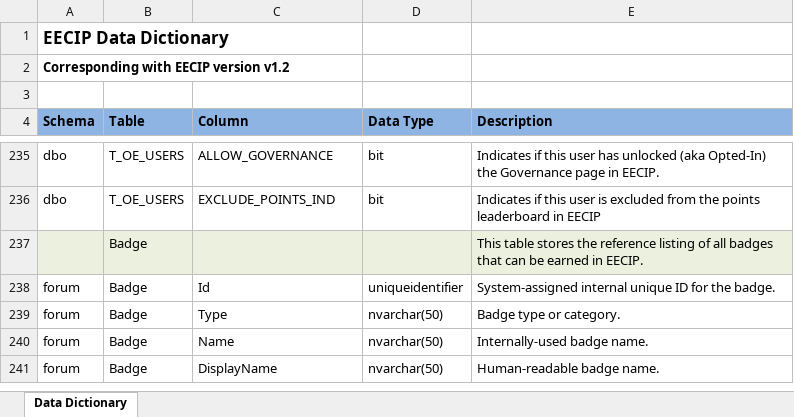
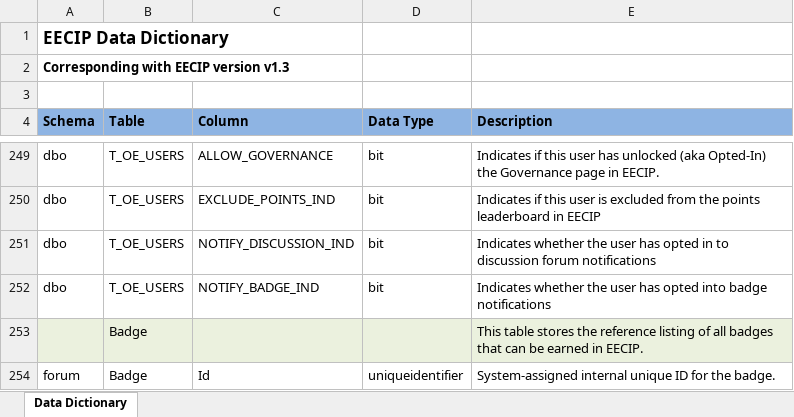
Before and after one commit to open-environment/EECIP, an Excel workbook: EECIP/App_Docs/DataDictionary.xlsx, sheet Data Dictionary, drawn as a sheet; only a part is shown, gaps mark what is left out; the shorter side is filled out with more unchanged rows; values as stored, in another font and other column widths than the file's, no borders; the diff covers the shown part only; the diff names each change by its address in the sheet, - before the commit and + after, or states it on an @@ line.

Commit message:
Version 1.3

```diff
--- a/EECIP/App_Docs/DataDictionary.xlsx (sheet Data Dictionary)
+++ b/EECIP/App_Docs/DataDictionary.xlsx (sheet Data Dictionary)
-A2 (Schema): Corresponding with EECIP version v1.2
+A2 (Schema): Corresponding with EECIP version v1.3
+row 251: dbo | T_OE_USERS | NOTIFY_DISCUSSION_IND | bit | Indicates whether the user has opted in to discussion forum notifications
+row 252: dbo | T_OE_USERS | NOTIFY_BADGE_IND | bit | Indicates whether the user has opted into badge notifications
```
Also changed, not shown: 14 added rows elsewhere in this sheet, 31 other files.
